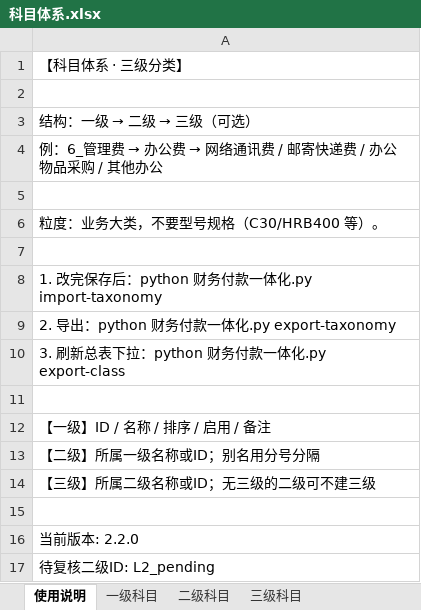
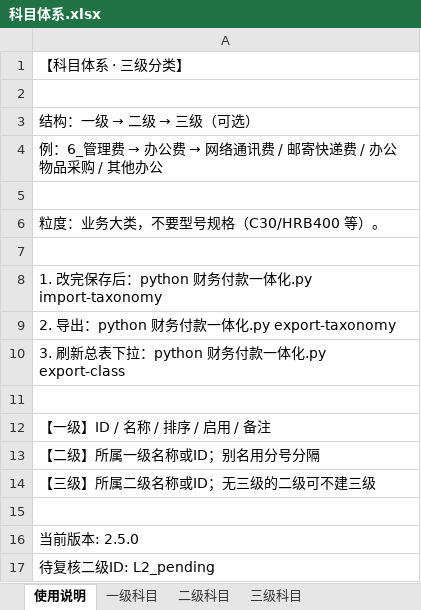
Before and after one commit to yeelvus/cost-analyzer, an Excel workbook: 12_财务数据/财务付款数据/learn_classify/data/科目体系.xlsx, sheet 使用说明, drawn as a sheet; values as stored, in another font and other column widths than the file's, no borders; the diff names each change by its address in the sheet, - before the commit and + after, or states it on an @@ line.

```diff
--- a/12_财务数据/财务付款数据/learn_classify/data/科目体系.xlsx (sheet 使用说明)
+++ b/12_财务数据/财务付款数据/learn_classify/data/科目体系.xlsx (sheet 使用说明)
-A16: 当前版本: 2.2.0
+A16: 当前版本: 2.5.0
```
Also changed, not shown: sheet 二级科目, 51 other files.
